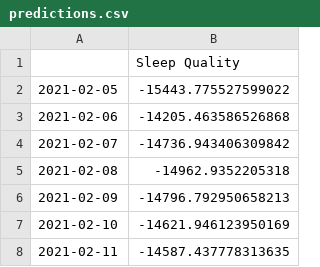
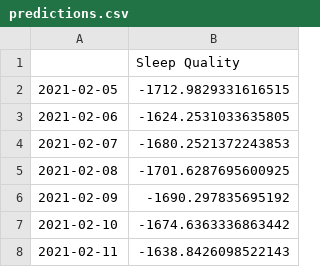
Before and after one commit to luiszugasti/sleep_stats, a CSV file: default/predictions.csv, drawn as a sheet.

Commit message:
sleepTime is now in minutes, prediction is still negative however

```diff
--- a/default/predictions.csv
+++ b/default/predictions.csv
@@ -1,8 +1,8 @@
 ,Sleep Quality
-2021-02-05,-15443.775527599022
-2021-02-06,-14205.463586526868
-2021-02-07,-14736.943406309842
-2021-02-08,-14962.9352205318
-2021-02-09,-14796.792950658213
-2021-02-10,-14621.946123950169
-2021-02-11,-14587.437778313635
+2021-02-05,-1712.9829331616515
+2021-02-06,-1624.2531033635805
+2021-02-07,-1680.2521372243853
+2021-02-08,-1701.6287695600925
+2021-02-09,-1690.297835695192
+2021-02-10,-1674.6363336863442
+2021-02-11,-1638.8426098522143
```
Also changed, not shown: 2 other files.
